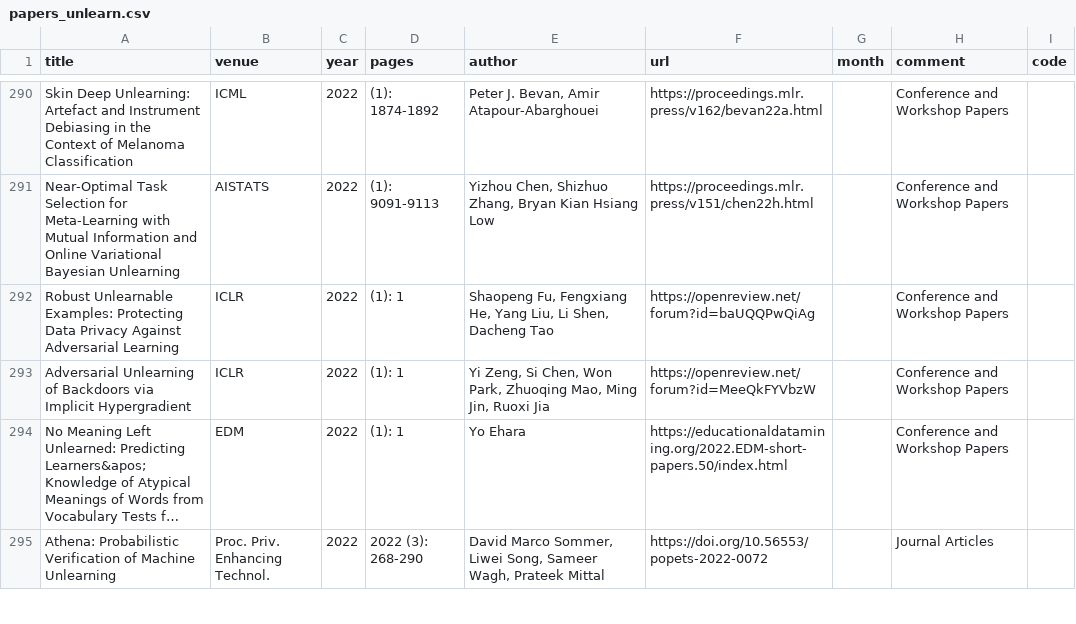
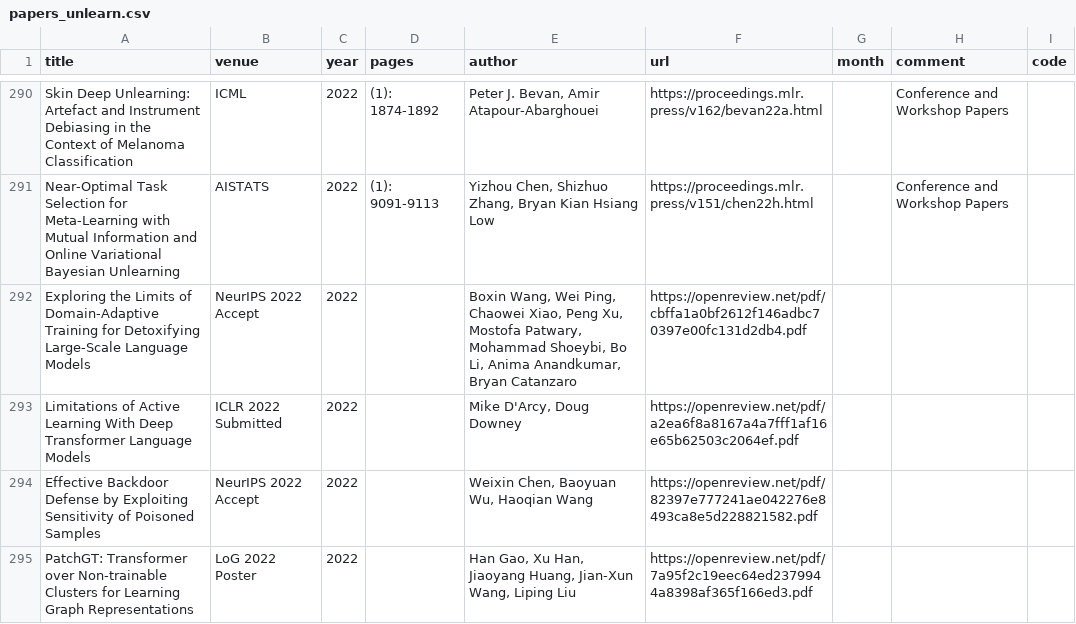
Before and after one commit to mtuann/research-papers, a CSV file: data/papers_unlearn.csv, drawn as a sheet; only a part is shown, gaps mark what is left out; the shorter side is filled out with more unchanged rows; long unchanged cells end in …; the diff covers the shown part only.

```diff
--- a/data/papers_unlearn.csv
+++ b/data/papers_unlearn.csv
@@ -291 +291,5 @@ Skin Deep Unlearning: Artefact and Instrument Debiasing in the Context of Melano
 Near-Optimal Task Selection for Meta-Learning with Mutual Information and Online Variational Bayesian Unlearning,AISTATS,2022, (1): 9091-9113,"Yizhou Chen, Shizhuo Zhang, Bryan Kian Hsiang Low",https://proceedings.mlr.press/v151/chen22h.html,,Conference and Workshop Papers,
+Exploring the Limits of Domain-Adaptive Training for Detoxifying Large-Scale Language Models,NeurIPS 2022 Accept,2022,,"Boxin Wang, Wei Ping, Chaowei Xiao, Peng Xu, Mostofa Patwary, Mohammad Shoeybi, Bo Li, Anima Anandkumar, Bryan Catanzaro",https://openreview.net/pdf/cbffa1a0bf2612f146adbc70397e00fc131d2db4.pdf,,,
+Limitations of Active Learning With Deep Transformer Language Models,ICLR 2022 Submitted,2022,,"Mike D'Arcy, Doug Downey",https://openreview.net/pdf/a2ea6f8a8167a4a7fff1af16e65b62503c2064ef.pdf,,,
+Effective Backdoor Defense by Exploiting Sensitivity of Poisoned Samples,NeurIPS 2022 Accept,2022,,"Weixin Chen, Baoyuan Wu, Haoqian Wang",https://openreview.net/pdf/82397e777241ae042276e8493ca8e5d228821582.pdf,,,
+PatchGT: Transformer over Non-trainable Clusters for Learning Graph Representations,LoG 2022 Poster,2022,,"Han Gao, Xu Han, Jiaoyang Huang, Jian-Xun Wang, Liping Liu",https://openreview.net/pdf/7a95f2c19eec64ed2379944a8398af365f166ed3.pdf,,,
```
Also changed, not shown: 9 added rows, 13 removed rows and 14 edited cells elsewhere in this file, data/papers_backdoor.csv, 1 other file.
